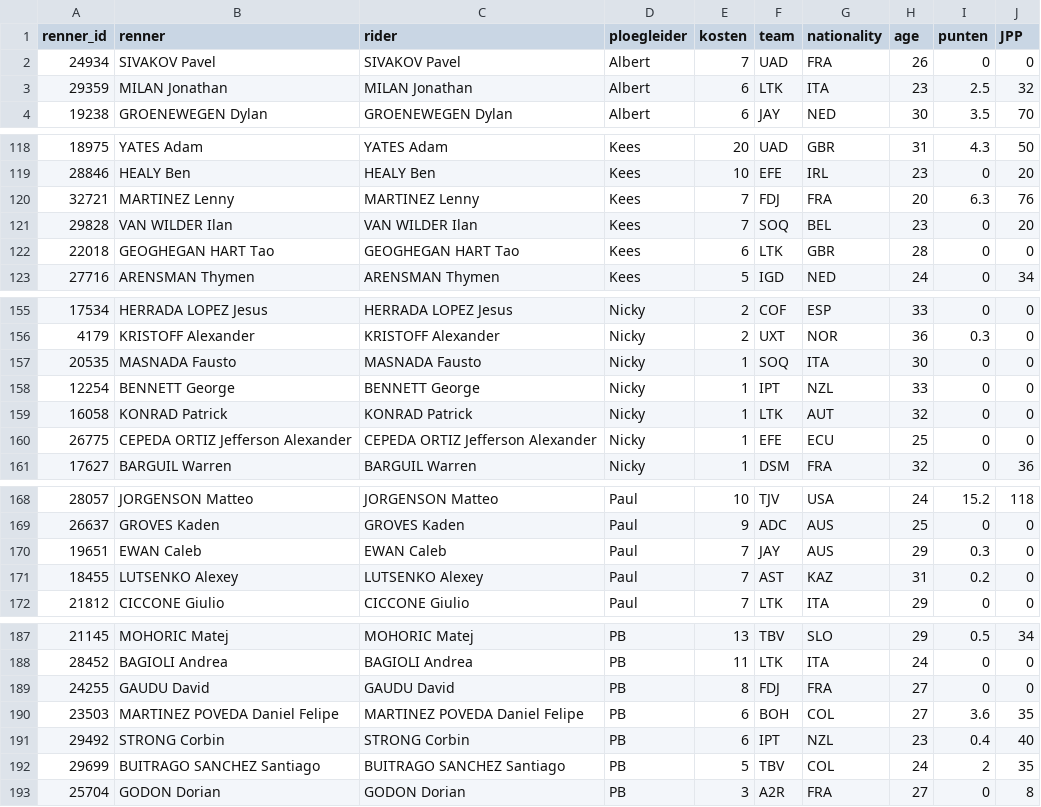
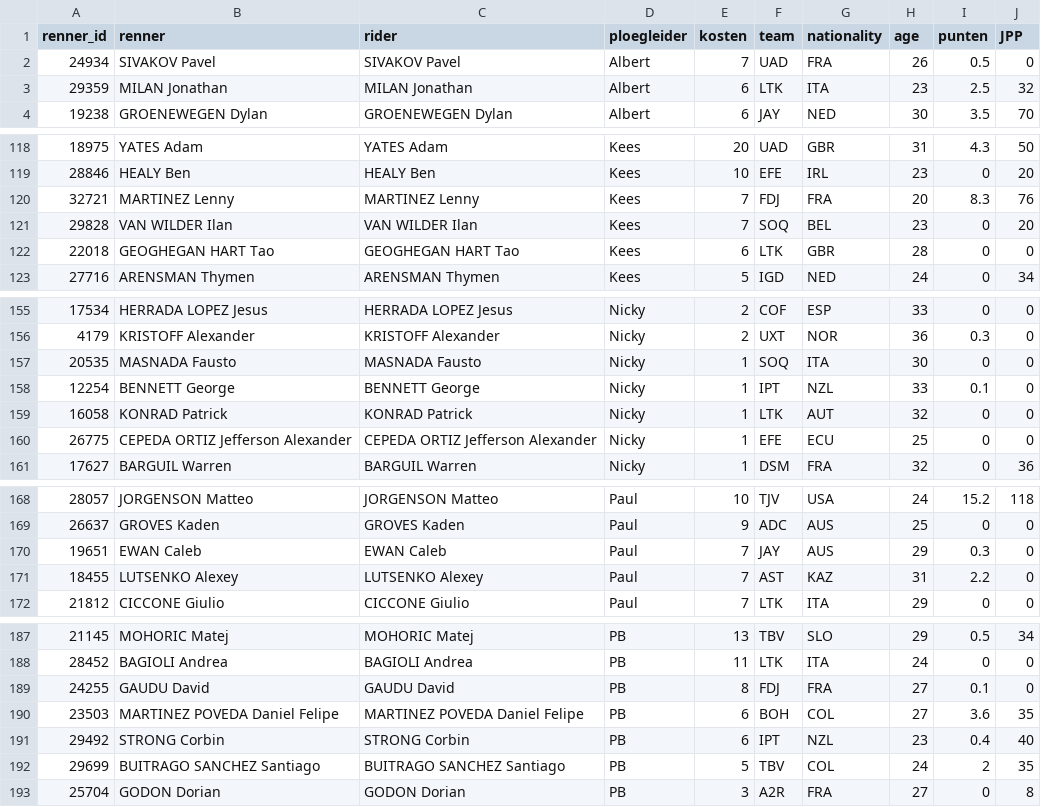
Before and after one commit to wijnandb/wielerspel2024, a CSV file: _data/riders_with_points.csv, drawn as a sheet; only a part is shown, gaps mark what is left out.

```diff
--- a/_data/riders_with_points.csv
+++ b/_data/riders_with_points.csv
@@ -1,3 +1,3 @@
 renner_id,renner,rider,ploegleider,kosten,team,nationality,age,punten,JPP
-24934,SIVAKOV Pavel,SIVAKOV Pavel,Albert,7,UAD,FRA,26,0,0
+24934,SIVAKOV Pavel,SIVAKOV Pavel,Albert,7,UAD,FRA,26,0.5,0
 29359,MILAN Jonathan,MILAN Jonathan,Albert,6,LTK,ITA,23,2.5,32
@@ -119,3 +119,3 @@ renner_id,renner,rider,ploegleider,kosten,team,nationality,age,punten,JPP
 28846,HEALY Ben,HEALY Ben,Kees,10,EFE,IRL,23,0,20
-32721,MARTINEZ Lenny,MARTINEZ Lenny,Kees,7,FDJ,FRA,20,6.3,76
+32721,MARTINEZ Lenny,MARTINEZ Lenny,Kees,7,FDJ,FRA,20,8.3,76
 29828,VAN WILDER Ilan,VAN WILDER Ilan,Kees,7,SOQ,BEL,23,0,20
@@ -157,3 +157,3 @@ renner_id,renner,rider,ploegleider,kosten,team,nationality,age,punten,JPP
 20535,MASNADA Fausto,MASNADA Fausto,Nicky,1,SOQ,ITA,30,0,0
-12254,BENNETT George,BENNETT George,Nicky,1,IPT,NZL,33,0,0
+12254,BENNETT George,BENNETT George,Nicky,1,IPT,NZL,33,0.1,0
 16058,KONRAD Patrick,KONRAD Patrick,Nicky,1,LTK,AUT,32,0,0
@@ -170,3 +170,3 @@ renner_id,renner,rider,ploegleider,kosten,team,nationality,age,punten,JPP
 19651,EWAN Caleb,EWAN Caleb,Paul,7,JAY,AUS,29,0.3,0
-18455,LUTSENKO Alexey,LUTSENKO Alexey,Paul,7,AST,KAZ,31,0.2,0
+18455,LUTSENKO Alexey,LUTSENKO Alexey,Paul,7,AST,KAZ,31,2.2,0
 21812,CICCONE Giulio,CICCONE Giulio,Paul,7,LTK,ITA,29,0,0
@@ -188,3 +188,3 @@ renner_id,renner,rider,ploegleider,kosten,team,nationality,age,punten,JPP
 28452,BAGIOLI Andrea,BAGIOLI Andrea,PB,11,LTK,ITA,24,0,0
-24255,GAUDU David,GAUDU David,PB,8,FDJ,FRA,27,0,0
+24255,GAUDU David,GAUDU David,PB,8,FDJ,FRA,27,0.1,0
 23503,MARTINEZ POVEDA Daniel Felipe,MARTINEZ POVEDA Daniel Felipe,PB,6,BOH,COL,27,3.6,35
```
Also changed, not shown: _data/latest_results_with_points.csv, _data/results_with_points.csv, 9 other files.
